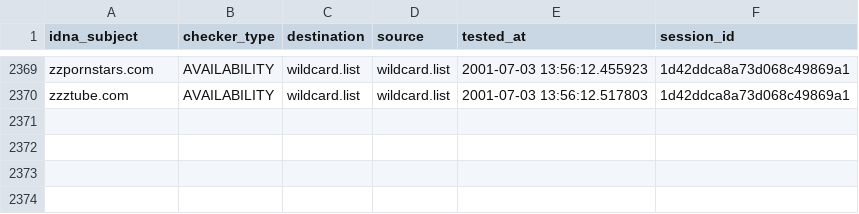
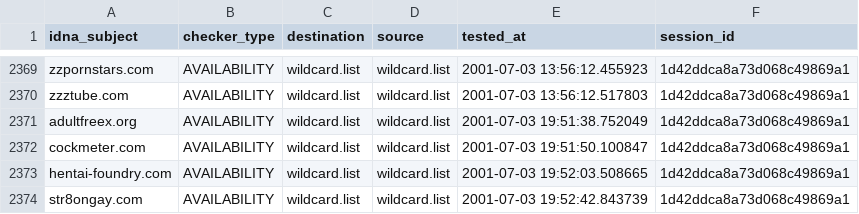
Before and after one commit to porn-records/Porn-Records, a CSV file: active_domains/output/wildcard.list/continue.csv, drawn as a sheet; only a part is shown, gaps mark what is left out.

```diff
--- a/active_domains/output/wildcard.list/continue.csv
+++ b/active_domains/output/wildcard.list/continue.csv
@@ -2370 +2370,5 @@ zzpornstars.com,AVAILABILITY,wildcard.list,wildcard.list,2001-07-03 13:56:12.455
 zzztube.com,AVAILABILITY,wildcard.list,wildcard.list,2001-07-03 13:56:12.517803,1d42ddca8a73d068c49869a1
+adultfreex.org,AVAILABILITY,wildcard.list,wildcard.list,2001-07-03 19:51:38.752049,1d42ddca8a73d068c49869a1
+cockmeter.com,AVAILABILITY,wildcard.list,wildcard.list,2001-07-03 19:51:50.100847,1d42ddca8a73d068c49869a1
+hentai-foundry.com,AVAILABILITY,wildcard.list,wildcard.list,2001-07-03 19:52:03.508665,1d42ddca8a73d068c49869a1
+str8ongay.com,AVAILABILITY,wildcard.list,wildcard.list,2001-07-03 19:52:42.843739,1d42ddca8a73d068c49869a1
```
Also changed, not shown: .pyfunceble/inactive.csv, 34 other files.
